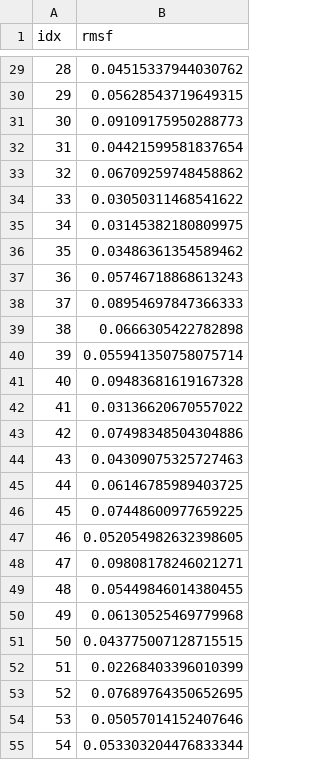
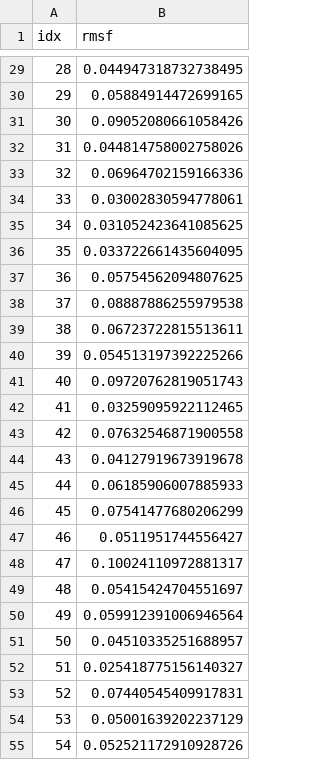
Before and after one commit to FilippoIspanico/Biomolecular-Modelling-Laboratory, a CSV file: automatedSimulation/results/rmsf.csv, drawn as a sheet; only a part is shown, gaps mark what is left out; the diff covers the shown part only.

```diff
--- a/automatedSimulation/results/rmsf.csv
+++ b/automatedSimulation/results/rmsf.csv
@@ -29,27 +29,27 @@ idx,rmsf
-28,0.04515337944030762
-29,0.05628543719649315
-30,0.09109175950288773
-31,0.04421599581837654
-32,0.06709259748458862
-33,0.03050311468541622
-34,0.03145382180809975
-35,0.03486361354589462
-36,0.05746718868613243
-37,0.08954697847366333
-38,0.0666305422782898
-39,0.055941350758075714
-40,0.09483681619167328
-41,0.03136620670557022
-42,0.07498348504304886
-43,0.04309075325727463
-44,0.06146785989403725
-45,0.07448600977659225
-46,0.052054982632398605
-47,0.09808178246021271
-48,0.05449846014380455
-49,0.06130525469779968
-50,0.043775007128715515
-51,0.02268403396010399
-52,0.07689764350652695
-53,0.05057014152407646
-54,0.053303204476833344
+28,0.044947318732738495
+29,0.05884914472699165
+30,0.09052080661058426
+31,0.044814758002758026
+32,0.06964702159166336
+33,0.03002830594778061
+34,0.031052423641085625
+35,0.033722661435604095
+36,0.05754562094807625
+37,0.08887886255979538
+38,0.06723722815513611
+39,0.054513197392225266
+40,0.09720762819051743
+41,0.03259095922112465
+42,0.07632546871900558
+43,0.04127919673919678
+44,0.06185906007885933
+45,0.07541477680206299
+46,0.0511951744556427
+47,0.10024110972881317
+48,0.05415424704551697
+49,0.059912391006946564
+50,0.04510335251688957
+51,0.025418775156140327
+52,0.07440545409917831
+53,0.05001639202237129
+54,0.052521172910928726
```
Also changed, not shown: 102 edited cells elsewhere in this file, automatedSimulation/log/box_measure.csv, 30 other files.
